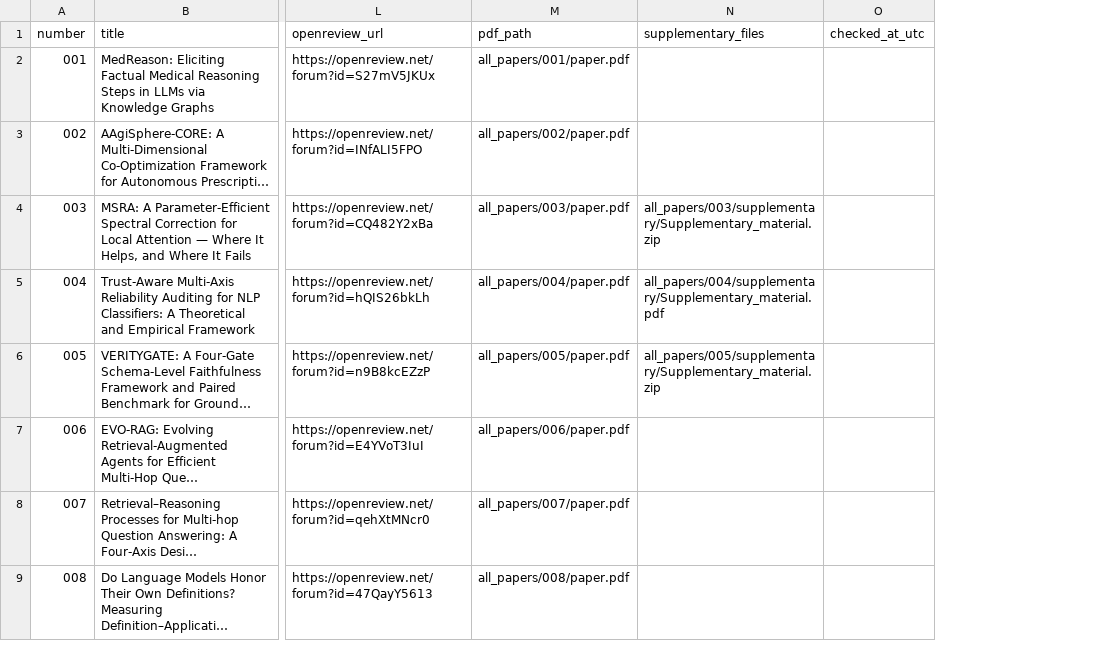
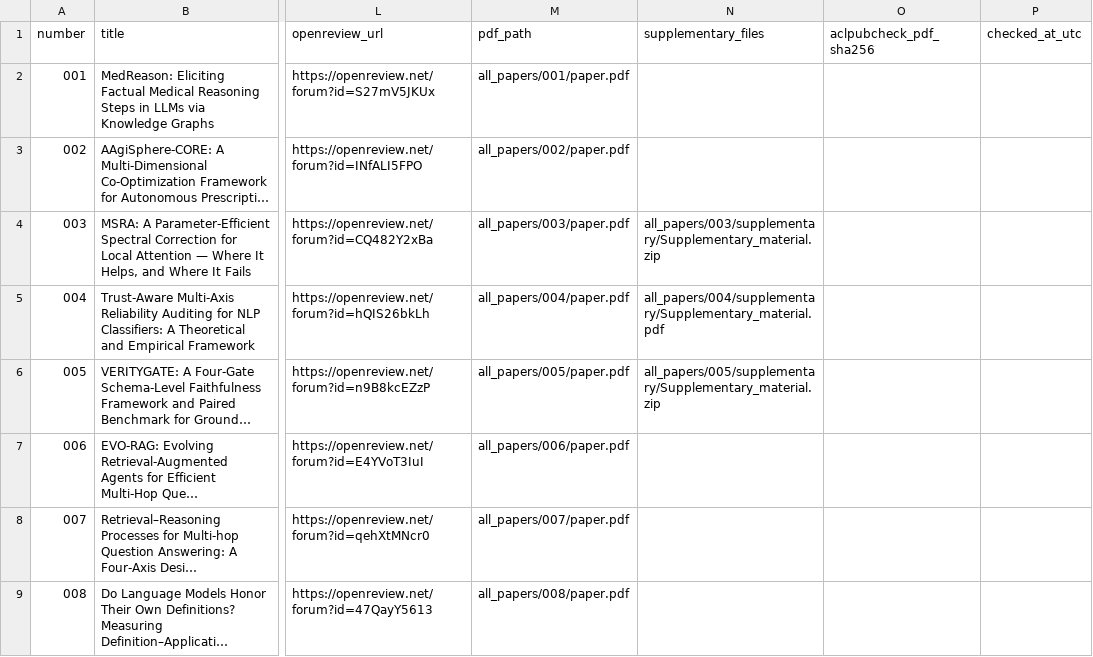
Before and after one commit to JoyDajunSpaceCraft/GroundLM26_Papers, a CSV file: papers.csv, drawn as a sheet; only a part is shown, gaps mark what is left out; long unchanged cells end in …; the diff names each change by its address in the sheet, - before the commit and + after, or states it on an @@ line.

Commit message:
Add aclpubcheck PDF hash to paper report

```diff
--- a/papers.csv
+++ b/papers.csv
+column O (aclpubcheck_pdf_sha256), empty
```
Also changed, not shown: 4 other files.
